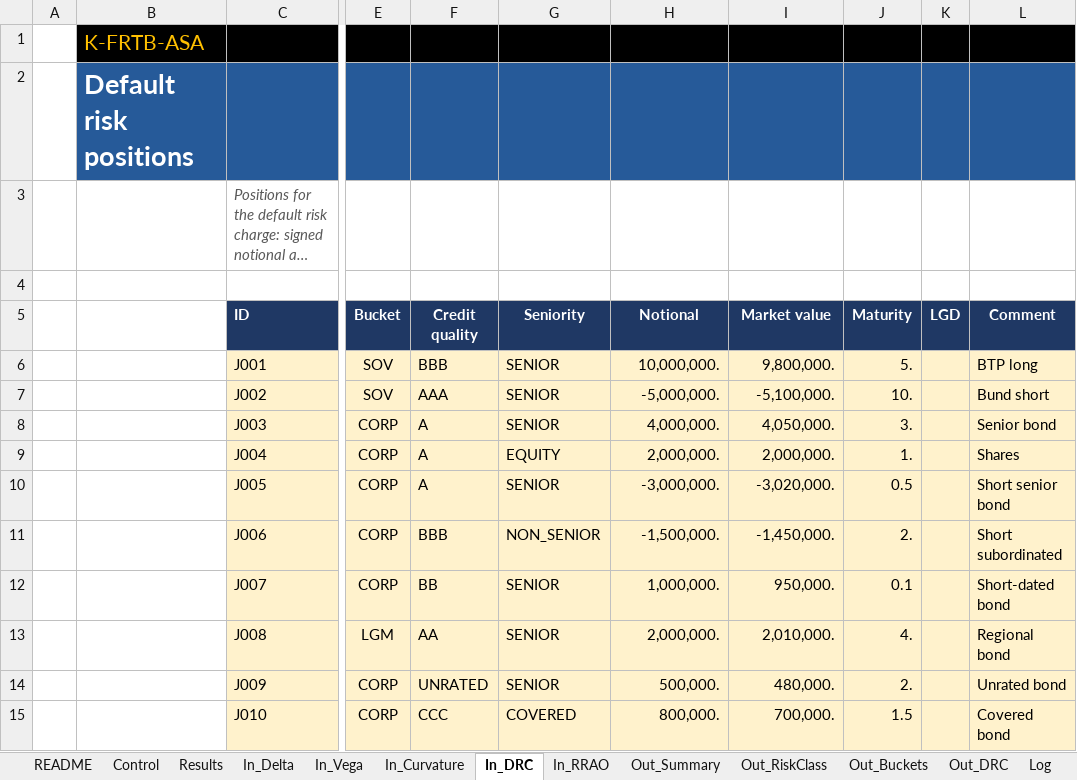
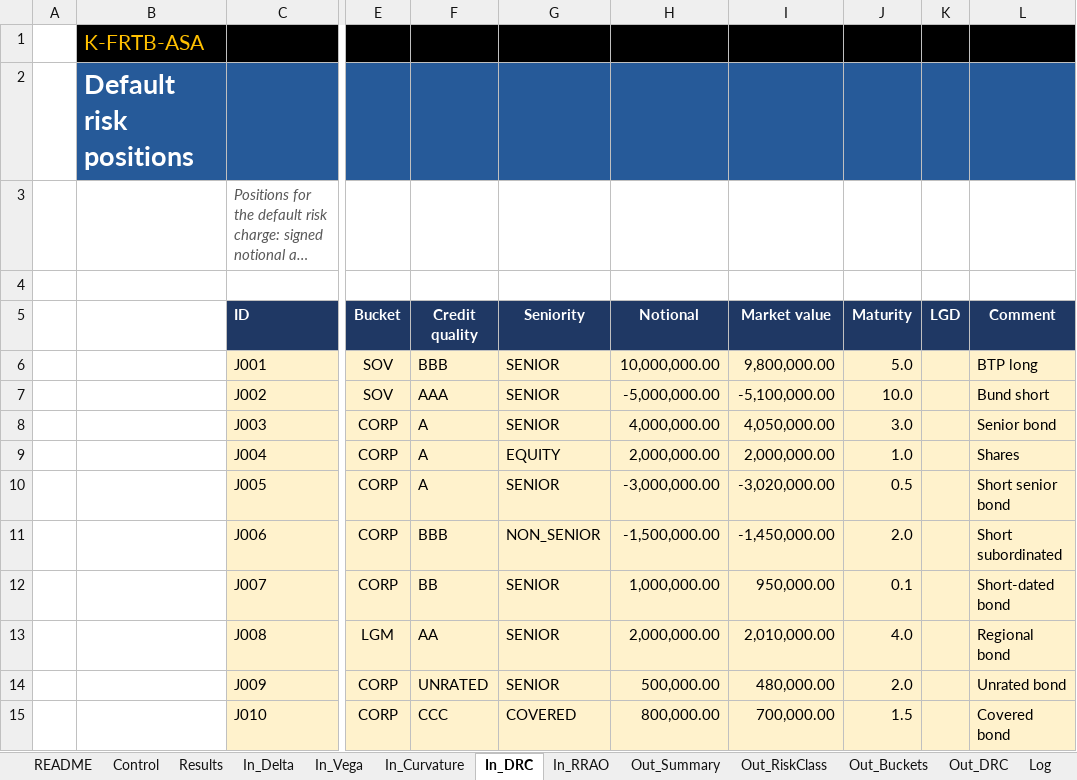
Before and after one commit to danielep71/K-FRTB-ASA, an Excel workbook: src/workbook/FRTB_Template.xlsx, sheet In_DRC, drawn as a sheet; only a part is shown, gaps mark what is left out; long unchanged cells end in …; values as stored, in another font and other column widths than the file's, no borders; charts and pictures not drawn; the diff names each change by its address in the sheet, - before the commit and + after, or states it on an @@ line.

```diff
--- a/src/workbook/FRTB_Template.xlsx (sheet In_DRC)
+++ b/src/workbook/FRTB_Template.xlsx (sheet In_DRC)
-H6 (Notional): 10,000,000.
+H6 (Notional): 10,000,000.00
-I6 (Market value): 9,800,000.
+I6 (Market value): 9,800,000.00
-J6 (Maturity): 5.
+J6 (Maturity): 5.0
-H7 (Notional): -5,000,000.
+H7 (Notional): -5,000,000.00
-I7 (Market value): -5,100,000.
+I7 (Market value): -5,100,000.00
-J7 (Maturity): 10.
+J7 (Maturity): 10.0
-H8 (Notional): 4,000,000.
+H8 (Notional): 4,000,000.00
-I8 (Market value): 4,050,000.
+I8 (Market value): 4,050,000.00
-J8 (Maturity): 3.
+J8 (Maturity): 3.0
-H9 (Notional): 2,000,000.
+H9 (Notional): 2,000,000.00
-I9 (Market value): 2,000,000.
+I9 (Market value): 2,000,000.00
-J9 (Maturity): 1.
+J9 (Maturity): 1.0
-H10 (Notional): -3,000,000.
+H10 (Notional): -3,000,000.00
-I10 (Market value): -3,020,000.
+I10 (Market value): -3,020,000.00
-H11 (Notional): -1,500,000.
+H11 (Notional): -1,500,000.00
-I11 (Market value): -1,450,000.
+I11 (Market value): -1,450,000.00
-J11 (Maturity): 2.
+J11 (Maturity): 2.0
-H12 (Notional): 1,000,000.
+H12 (Notional): 1,000,000.00
-I12 (Market value): 950,000.
+I12 (Market value): 950,000.00
-H13 (Notional): 2,000,000.
+H13 (Notional): 2,000,000.00
-I13 (Market value): 2,010,000.
+I13 (Market value): 2,010,000.00
-J13 (Maturity): 4.
+J13 (Maturity): 4.0
-H14 (Notional): 500,000.
+H14 (Notional): 500,000.00
-I14 (Market value): 480,000.
+I14 (Market value): 480,000.00
-J14 (Maturity): 2.
+J14 (Maturity): 2.0
-H15 (Notional): 800,000.
+H15 (Notional): 800,000.00
-I15 (Market value): 700,000.
+I15 (Market value): 700,000.00
```
Also changed, not shown: sheet In_Delta, sheet In_Vega, sheet In_Curvature, sheet Out_DRC, sheet Out_Buckets, sheet Out_RiskClass, 6 more sheets, 9 other files.
